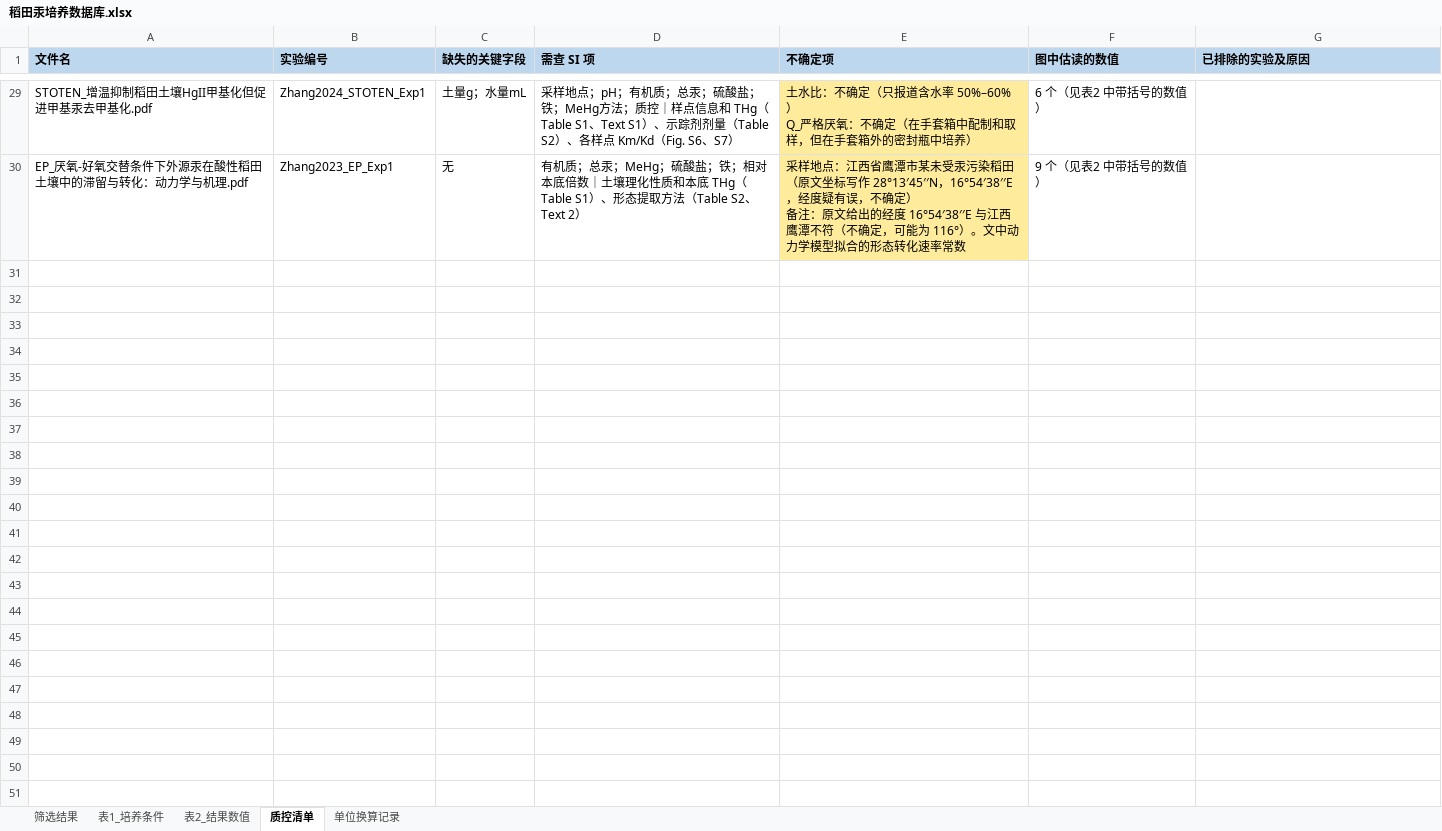
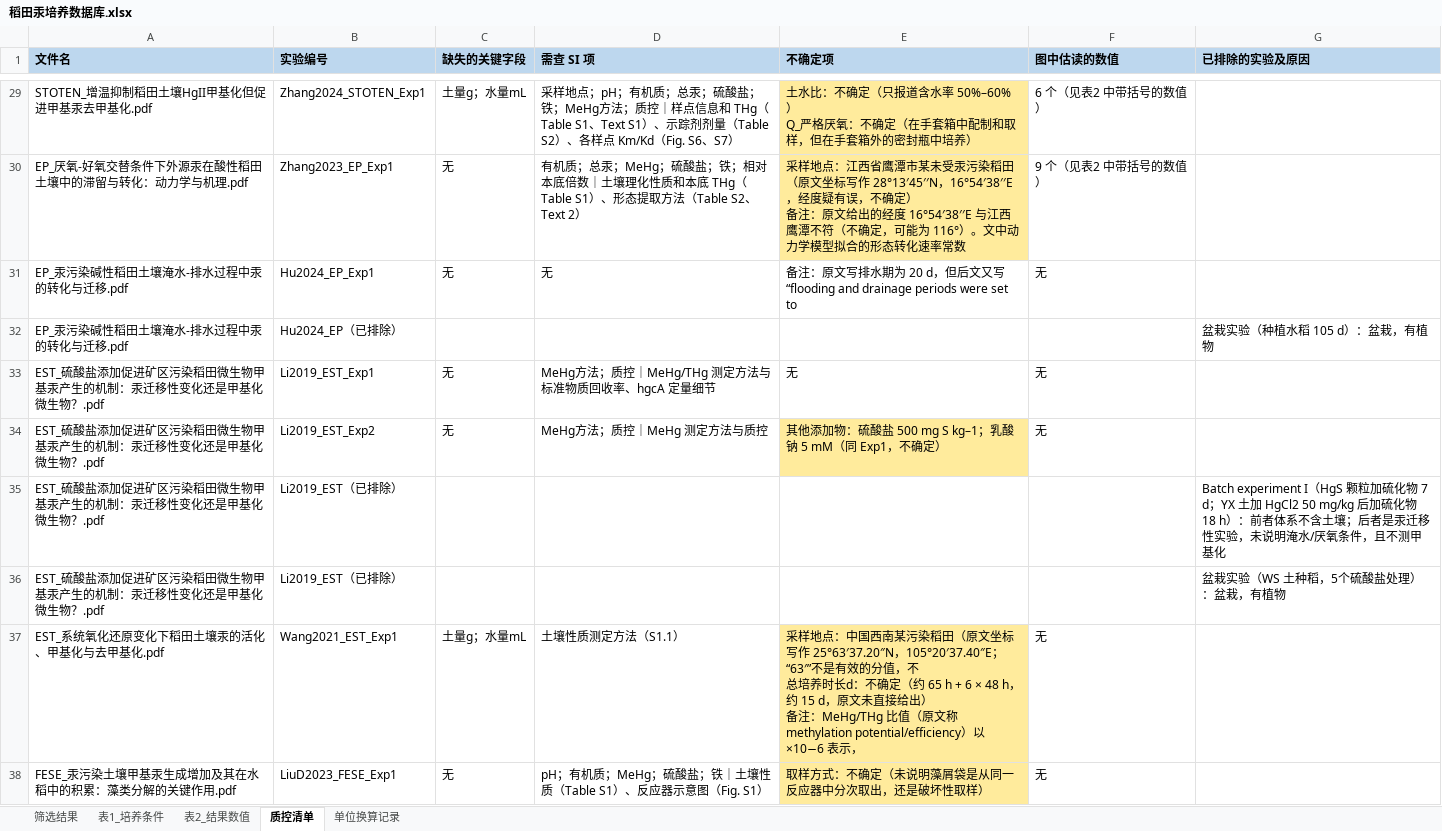
Before and after one commit to kiki577559-a11y/my-test-project, an Excel workbook: 汞培养数据库/稻田汞培养数据库.xlsx, sheet 质控清单, drawn as a sheet; only a part is shown, gaps mark what is left out; values as stored, in another font and other column widths than the file's, no borders; ↵ is a line break in a cell; the diff covers the shown part only; the diff names each change by its address in the sheet, - before the commit and + after, or states it on an @@ line.

```diff
--- a/汞培养数据库/稻田汞培养数据库.xlsx (sheet 质控清单)
+++ b/汞培养数据库/稻田汞培养数据库.xlsx (sheet 质控清单)
+row 31: EP_汞污染碱性稻田土壤淹水-排水过程中汞的转化与迁移.pdf | Hu2024_EP_Exp1 | 无 | 无 | 备注：原文写排水期为 20 d，但后文又写“flooding and drainage periods were set to | 无
+row 32: EP_汞污染碱性稻田土壤淹水-排水过程中汞的转化与迁移.pdf | Hu2024_EP（已排除） |  |  |  |  | 盆栽实验（种植水稻 105 d）：盆栽，有植物
+row 33: EST_硫酸盐添加促进矿区污染稻田微生物甲基汞产生的机制：汞迁移性变化还是甲基化微生物？.pdf | Li2019_EST_Exp1 | 无 | MeHg方法；质控｜MeHg/THg 测定方法与标准物质回收率、hgcA 定量细节 | 无 | 无
+row 34: EST_硫酸盐添加促进矿区污染稻田微生物甲基汞产生的机制：汞迁移性变化还是甲基化微生物？.pdf | Li2019_EST_Exp2 | 无 | MeHg方法；质控｜MeHg 测定方法与质控 | 其他添加物：硫酸盐 500 mg S kg–1；乳酸钠 5 mM（同 Exp1，不确定） | 无
+row 35: EST_硫酸盐添加促进矿区污染稻田微生物甲基汞产生的机制：汞迁移性变化还是甲基化微生物？.pdf | Li2019_EST（已排除） |  |  |  |  | Batch experiment I（HgS 颗粒加硫化物 7 d；YX 土加 HgCl2 50 mg/kg 后加硫化物 18 h）：前者体系不含土壤；后者是汞迁移性实验，未说明淹水/厌氧条件，且不测甲基化
+row 36: EST_硫酸盐添加促进矿区污染稻田微生物甲基汞产生的机制：汞迁移性变化还是甲基化微生物？.pdf | Li2019_EST（已排除） |  |  |  |  | 盆栽实验（WS 土种稻，5个硫酸盐处理）：盆栽，有植物
+row 37: EST_系统氧化还原变化下稻田土壤汞的活化、甲基化与去甲基化.pdf | Wang2021_EST_Exp1 | 土量g；水量mL | 土壤性质测定方法（S1.1） | 采样地点：中国西南某污染稻田（原文坐标写作 25°63′37.20″N，105°20′37.40″E；“63′”不是有效的分值，不 ↵ 总培养时长d：不确定（约 65 h + 6 × 48 h，约 15 d，原文未直接给出） ↵ 备注：MeHg/THg 比值（原文称 methylation potential/efficiency）以 ×10−6 表示， | 无
+row 38: FESE_汞污染土壤甲基汞生成增加及其在水稻中的积累：藻类分解的关键作用.pdf | LiuD2023_FESE_Exp1 | 无 | pH；有机质；MeHg；硫酸盐；铁｜土壤性质（Table S1）、反应器示意图（Fig. S1） | 取样方式：不确定（未说明藻屑袋是从同一反应器中分次取出，还是破坏性取样） | 无
```
Also changed, not shown: 7 added rows elsewhere in this sheet, sheet 表1_培养条件, sheet 表2_结果数值, sheet 单位换算记录, 10 other files.
